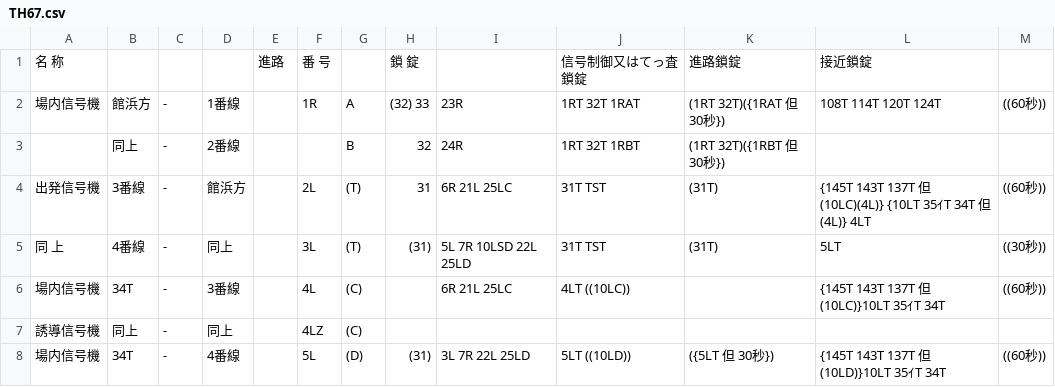
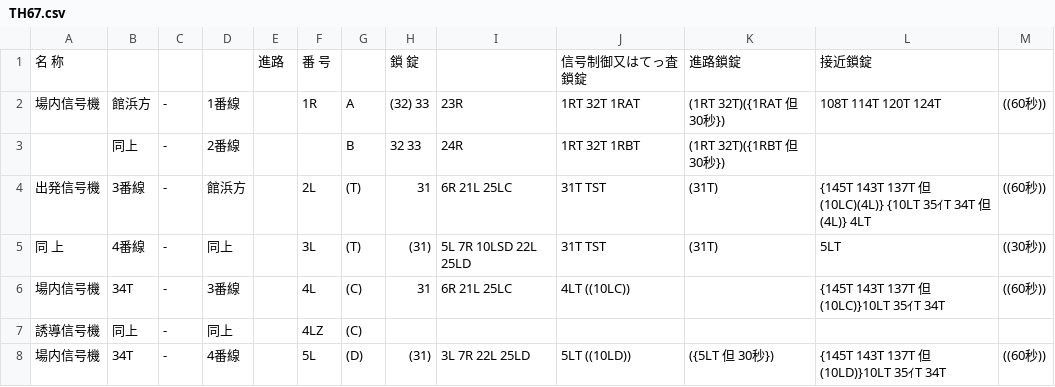
Before and after one commit to daidoji-traincrew-office/Traincrew_MultiATS_Server, a CSV file: Traincrew_MultiATS_Server/Data/RendoTable/TH67.csv, drawn as a sheet; only a part is shown.

```diff
--- a/Traincrew_MultiATS_Server/Data/RendoTable/TH67.csv
+++ b/Traincrew_MultiATS_Server/Data/RendoTable/TH67.csv
@@ -2,6 +2,6 @@
 場内信号機,館浜方,-,1番線,,1R,A,(32) 33,23R,1RT 32T 1RAT,(1RT 32T)({1RAT 但 30秒}),108T 114T 120T 124T,((60秒))
-,同上,-,2番線,,,B, 32,24R,1RT 32T 1RBT,(1RT 32T)({1RBT 但 30秒}),,
+,同上,-,2番線,,,B, 32  33,24R,1RT 32T 1RBT,(1RT 32T)({1RBT 但 30秒}),,
 出発信号機,3番線,-,館浜方,,2L,(T), 31,6R 21L 25LC,31T TST,(31T),{145T 143T 137T 但(10LC)(4L)} {10LT 35ｲT 34T 但(4L)} 4LT,((60秒))
 同　上,4番線,-,同上,,3L,(T),(31),5L 7R 10LSD 22L 25LD,31T TST,(31T),5LT,((30秒))
-場内信号機,34T,-,3番線,,4L,(C),,6R 21L 25LC,4LT                                   ((10LC)),,{145T 143T 137T 但(10LC)}10LT 35ｲT 34T,((60秒))
+場内信号機,34T,-,3番線,,4L,(C), 31,6R 21L 25LC,4LT                                   ((10LC)),,{145T 143T 137T 但(10LC)}10LT 35ｲT 34T,((60秒))
 誘導信号機,同上,-,同上,,4LZ,(C),,,,,,
```
Also changed, not shown: Traincrew_MultiATS_Server/Data/RendoTable/TH65.csv, Traincrew_MultiATS_Server/Data/RendoTable/TH66S.csv, 1 other file.
